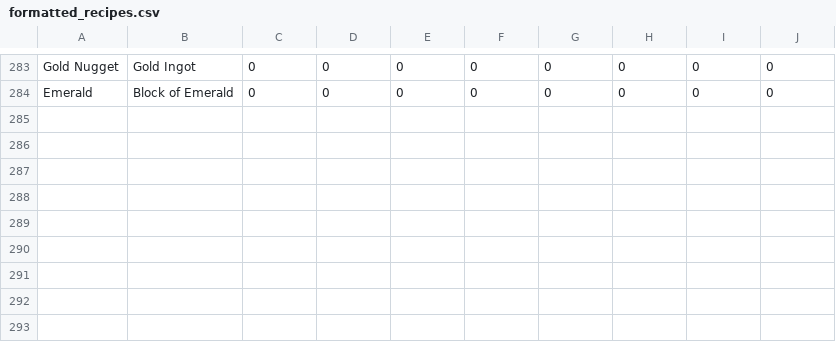
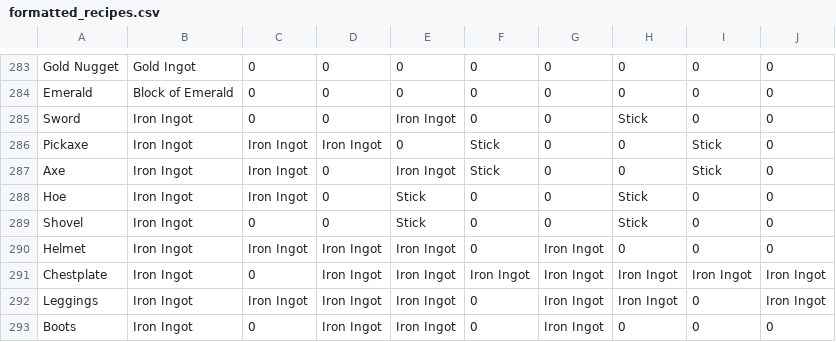
Before and after one commit to anilhimam17/MineBot, a CSV file: assets/formatted_recipes.csv, drawn as a sheet; only a part is shown, gaps mark what is left out; the diff names each change by its address in the sheet, - before the commit and + after, or states it on an @@ line.

```diff
--- a/assets/formatted_recipes.csv
+++ b/assets/formatted_recipes.csv
+row 285: Sword | Iron Ingot | 0 | 0 | Iron Ingot | 0 | 0 | Stick | 0 | 0
+row 286: Pickaxe | Iron Ingot | Iron Ingot | Iron Ingot | 0 | Stick | 0 | 0 | Stick | 0
+row 287: Axe | Iron Ingot | Iron Ingot | 0 | Iron Ingot | Stick | 0 | 0 | Stick | 0
+row 288: Hoe | Iron Ingot | Iron Ingot | 0 | Stick | 0 | 0 | Stick | 0 | 0
+row 289: Shovel | Iron Ingot | 0 | 0 | Stick | 0 | 0 | Stick | 0 | 0
+row 290: Helmet | Iron Ingot | Iron Ingot | Iron Ingot | Iron Ingot | 0 | Iron Ingot | 0 | 0 | 0
+row 291: Chestplate | Iron Ingot | 0 | Iron Ingot | Iron Ingot | Iron Ingot | Iron Ingot | Iron Ingot | Iron Ingot | Iron Ingot
+row 292: Leggings | Iron Ingot | Iron Ingot | Iron Ingot | Iron Ingot | 0 | Iron Ingot | Iron Ingot | 0 | Iron Ingot
+row 293: Boots | Iron Ingot | 0 | Iron Ingot | Iron Ingot | 0 | Iron Ingot | 0 | 0 | 0
```
Also changed, not shown: 2 other files.
